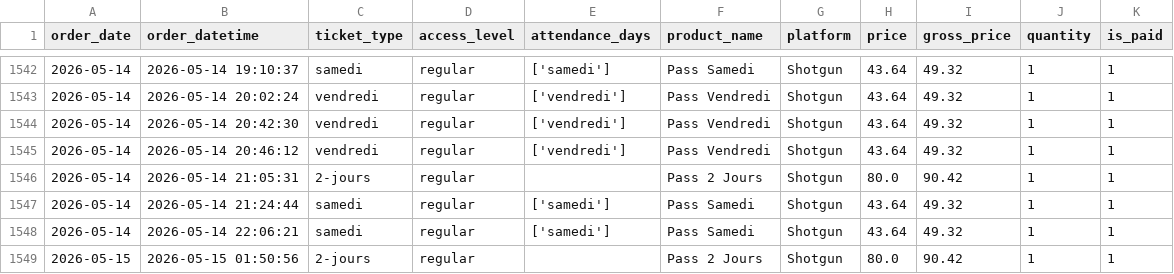
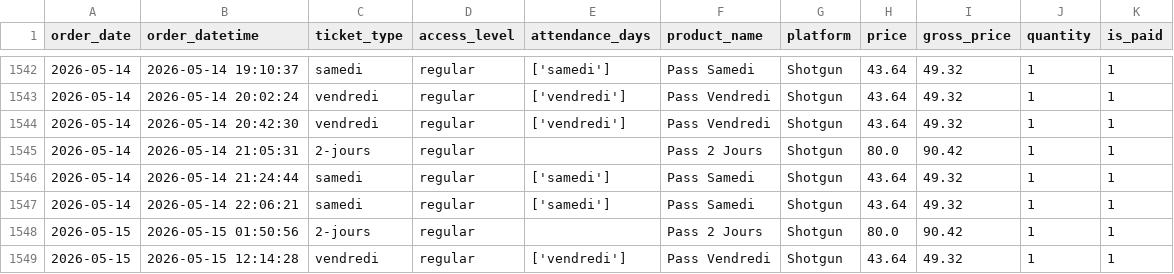
Before and after one commit to studio-ai2k/fix2-scratch, a CSV file: data/sonora_impact_2026_merged.csv, drawn as a sheet; only a part is shown, gaps mark what is left out; the shorter side is filled out with more unchanged rows; the diff names each change by its address in the sheet, - before the commit and + after, or states it on an @@ line.

```diff
--- a/data/sonora_impact_2026_merged.csv
+++ b/data/sonora_impact_2026_merged.csv
-row 1545: 2026-05-14 | 2026-05-14 20:46:12 | vendredi | regular | ['vendredi'] | Pass Vendredi | Shotgun | 43.64 | 49.32 | 1 | 1
```
Also changed, not shown: data/geneve_2026_merged.csv, data/rennes_2026_merged.csv, 10 other files.
